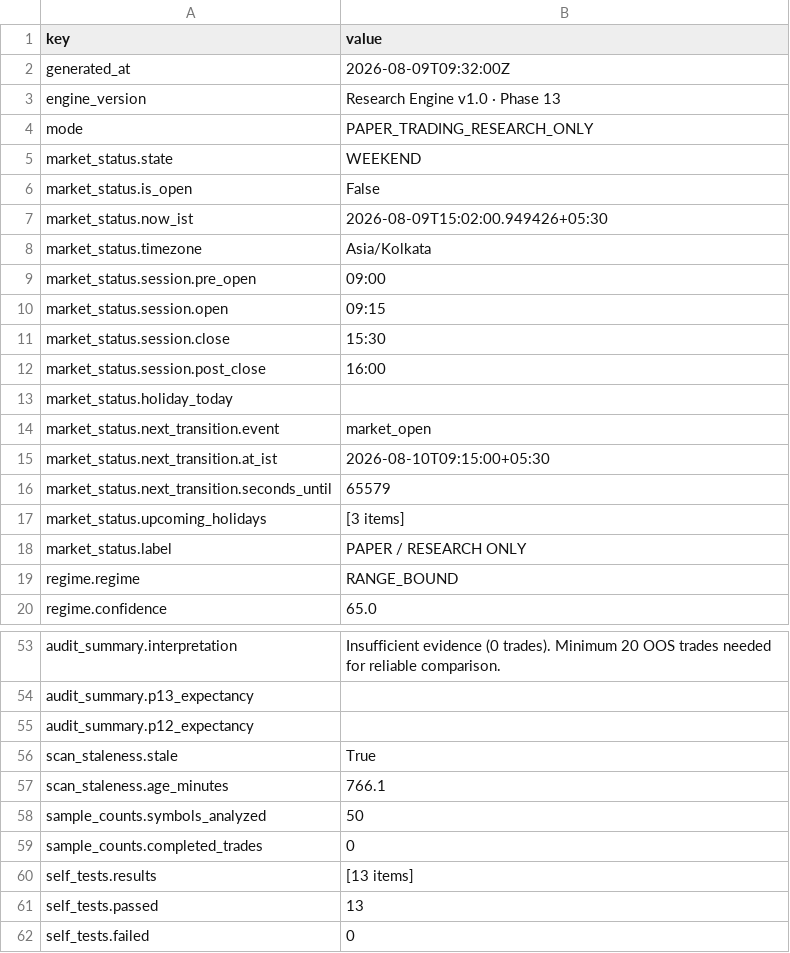
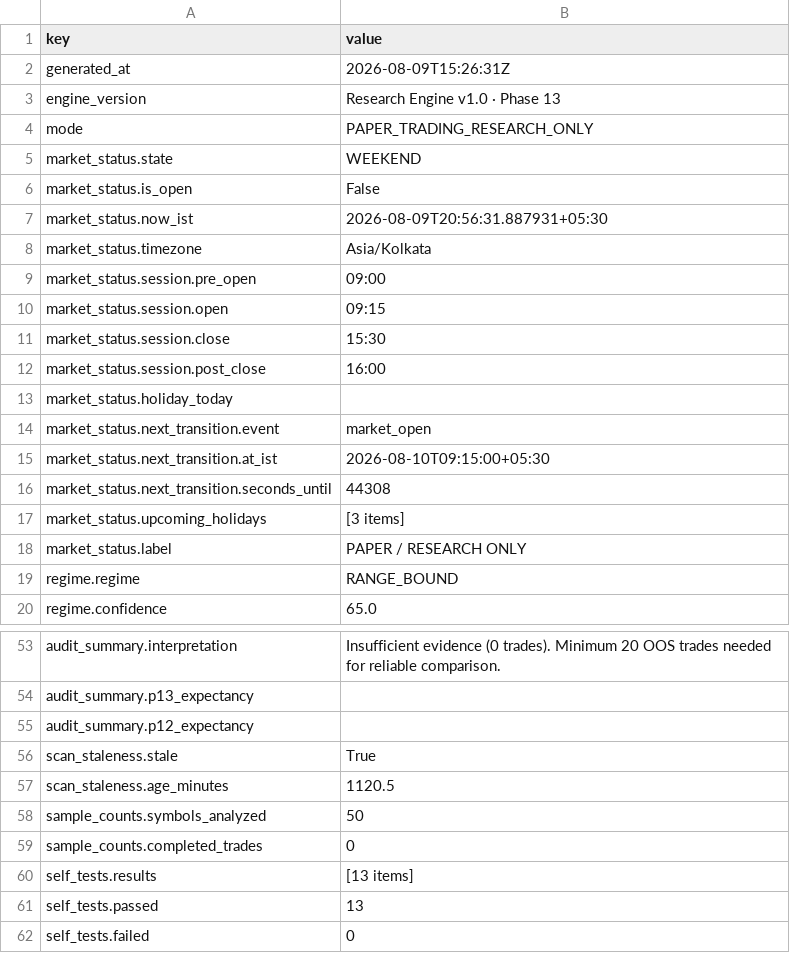
Before and after one commit to JMR2305/nse-trade-intraday, a CSV file: artifacts/api-server/src/python/phase13_summary.csv, drawn as a sheet; only a part is shown, gaps mark what is left out.

```diff
--- a/artifacts/api-server/src/python/phase13_summary.csv
+++ b/artifacts/api-server/src/python/phase13_summary.csv
@@ -1,3 +1,3 @@
 key,value
-generated_at,2026-08-09T09:32:00Z
+generated_at,2026-08-09T15:26:31Z
 engine_version,Research Engine v1.0 · Phase 13
@@ -6,3 +6,3 @@ market_status.state,WEEKEND
 market_status.is_open,False
-market_status.now_ist,2026-08-09T15:02:00.949426+05:30
+market_status.now_ist,2026-08-09T20:56:31.887931+05:30
 market_status.timezone,Asia/Kolkata
@@ -15,3 +15,3 @@ market_status.next_transition.event,market_open
 market_status.next_transition.at_ist,2026-08-10T09:15:00+05:30
-market_status.next_transition.seconds_until,65579
+market_status.next_transition.seconds_until,44308
 market_status.upcoming_holidays,[3 items]
@@ -56,3 +56,3 @@ audit_summary.p12_expectancy,
 scan_staleness.stale,True
-scan_staleness.age_minutes,766.1
+scan_staleness.age_minutes,1120.5
 sample_counts.symbols_analyzed,50
```
Also changed, not shown: artifacts/api-server/src/python/phase11_summary.csv, artifacts/api-server/src/python/phase12_summary.csv, 40 other files.
